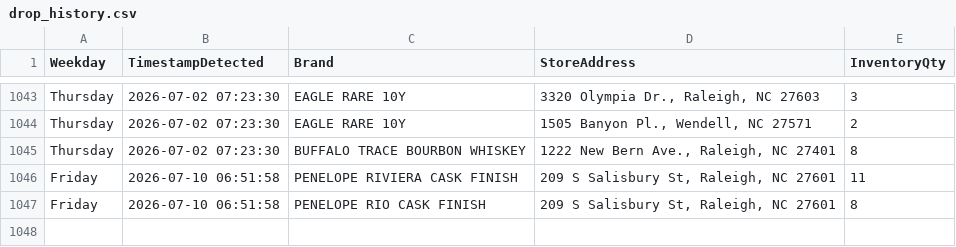
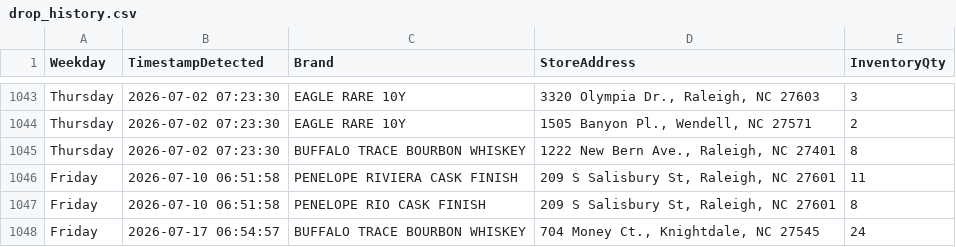
Before and after one commit to bourbonhunter/bourbon-pourcast-frontend, a CSV file: drop_history.csv, drawn as a sheet; only a part is shown, gaps mark what is left out; the diff names each change by its address in the sheet, - before the commit and + after, or states it on an @@ line.

```diff
--- a/drop_history.csv
+++ b/drop_history.csv
+row 1048: Friday | 2026-07-17 06:54:57 | BUFFALO TRACE BOURBON WHISKEY | 704 Money Ct., Knightdale, NC 27545 | 24
```
Also changed, not shown: drop_tracker.csv, 3 other files.
